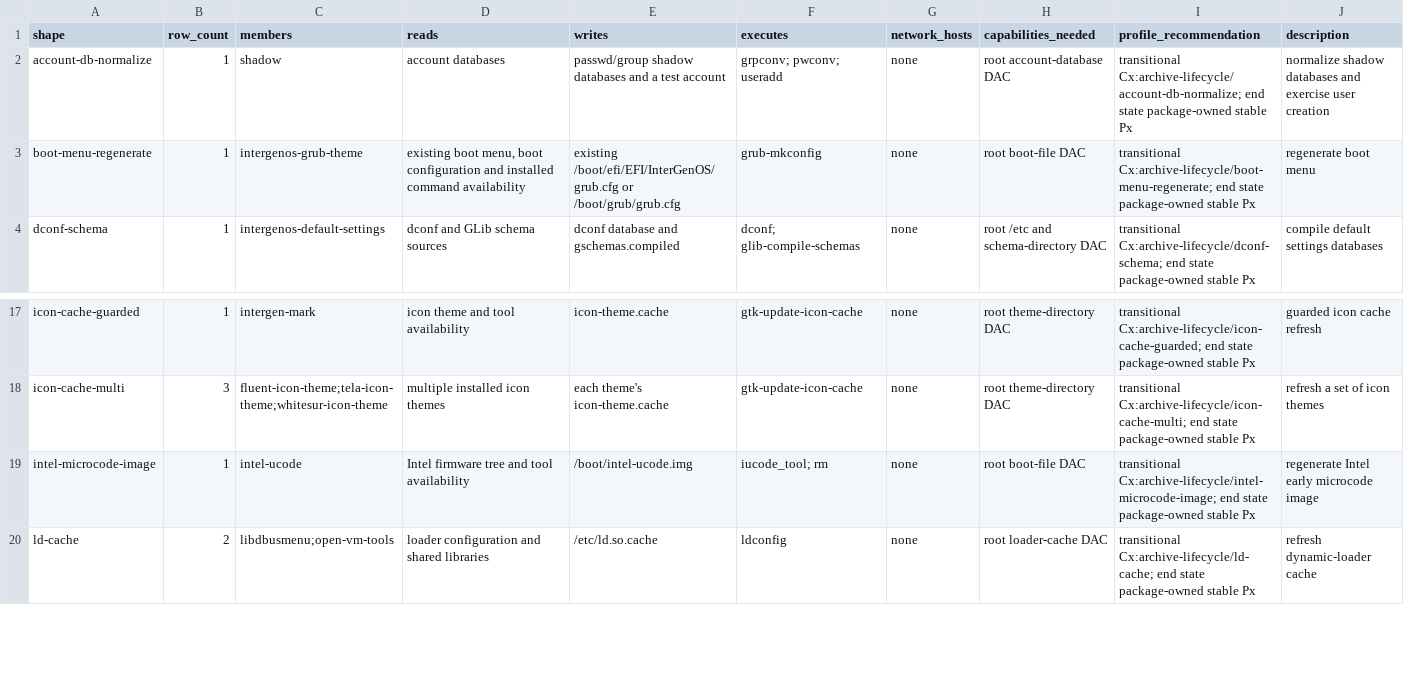
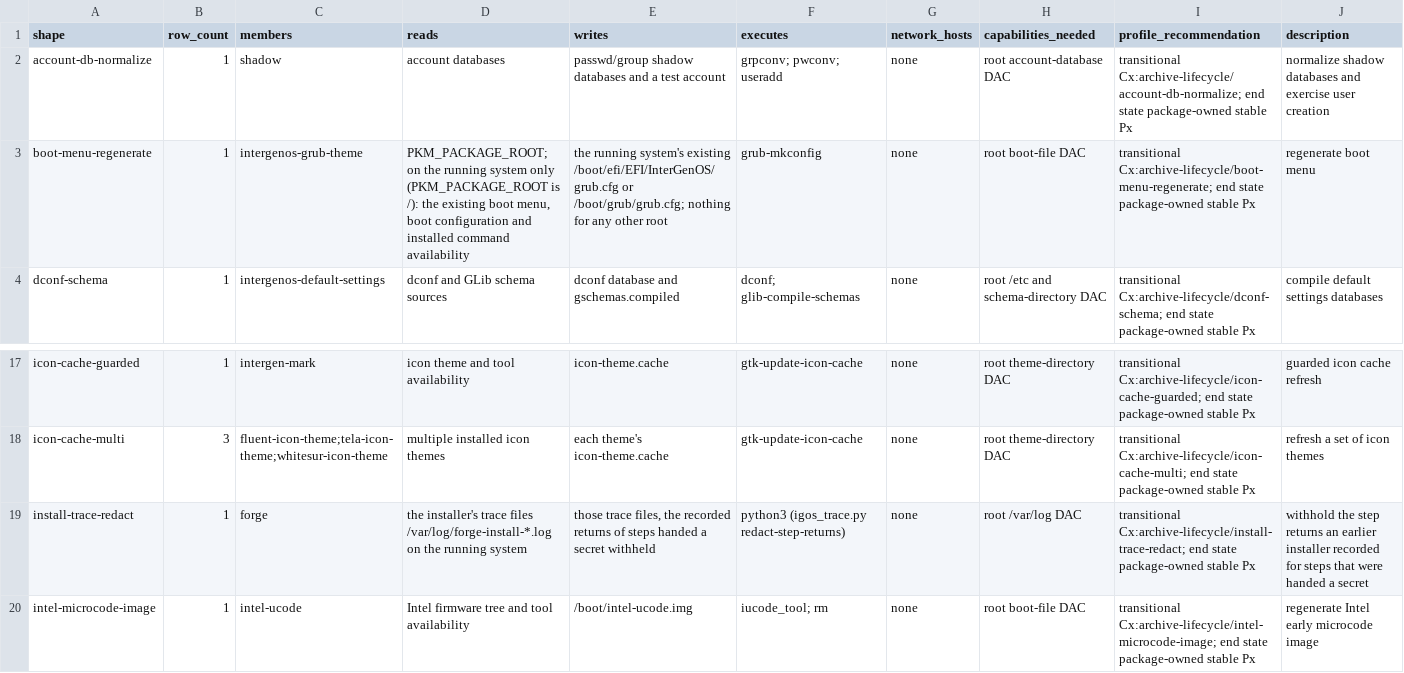
Before and after one commit to InterGenJLU/intergenos, a TSV file: config/pkm-execution-shapes.tsv, drawn as a sheet; only a part is shown, gaps mark what is left out; the shorter side is filled out with more unchanged rows.

```diff
--- a/config/pkm-execution-shapes.tsv
+++ b/config/pkm-execution-shapes.tsv
@@ -2,3 +2,3 @@ shape	row_count	members	reads	writes	executes	network_hosts	capabilities_needed
 account-db-normalize	1	shadow	account databases	passwd/group shadow databases and a test account	grpconv; pwconv; useradd	none	root account-database DAC	transitional Cx:archive-lifecycle/account-db-normalize; end state package-owned stable Px	normalize shadow databases and exercise user creation
-boot-menu-regenerate	1	intergenos-grub-theme	existing boot menu, boot configuration and installed command availability	existing /boot/efi/EFI/InterGenOS/grub.cfg or /boot/grub/grub.cfg	grub-mkconfig	none	root boot-file DAC	transitional Cx:archive-lifecycle/boot-menu-regenerate; end state package-owned stable Px	regenerate boot menu
+boot-menu-regenerate	1	intergenos-grub-theme	PKM_PACKAGE_ROOT; on the running system only (PKM_PACKAGE_ROOT is /): the existing boot menu, boot configuration and installed command availability	the running system's existing /boot/efi/EFI/InterGenOS/grub.cfg or /boot/grub/grub.cfg; nothing for any other root	grub-mkconfig	none	root boot-file DAC	transitional Cx:archive-lifecycle/boot-menu-regenerate; end state package-owned stable Px	regenerate boot menu
 dconf-schema	1	intergenos-default-settings	dconf and GLib schema sources	dconf database and gschemas.compiled	dconf; glib-compile-schemas	none	root /etc and schema-directory DAC	transitional Cx:archive-lifecycle/dconf-schema; end state package-owned stable Px	compile default settings databases
@@ -18,2 +18,3 @@ icon-cache-guarded	1	intergen-mark	icon theme and tool availability	icon-theme.c
 icon-cache-multi	3	fluent-icon-theme;tela-icon-theme;whitesur-icon-theme	multiple installed icon themes	each theme's icon-theme.cache	gtk-update-icon-cache	none	root theme-directory DAC	transitional Cx:archive-lifecycle/icon-cache-multi; end state package-owned stable Px	refresh a set of icon themes
+install-trace-redact	1	forge	the installer's trace files /var/log/forge-install-*.log on the running system	those trace files, the recorded returns of steps handed a secret withheld	python3 (igos_trace.py redact-step-returns)	none	root /var/log DAC	transitional Cx:archive-lifecycle/install-trace-redact; end state package-owned stable Px	withhold the step returns an earlier installer recorded for steps that were handed a secret
 intel-microcode-image	1	intel-ucode	Intel firmware tree and tool availability	/boot/intel-ucode.img	iucode_tool; rm	none	root boot-file DAC	transitional Cx:archive-lifecycle/intel-microcode-image; end state package-owned stable Px	regenerate Intel early microcode image
```
Also changed, not shown: config/pkm-execution-inventory.tsv, 1 other file.
